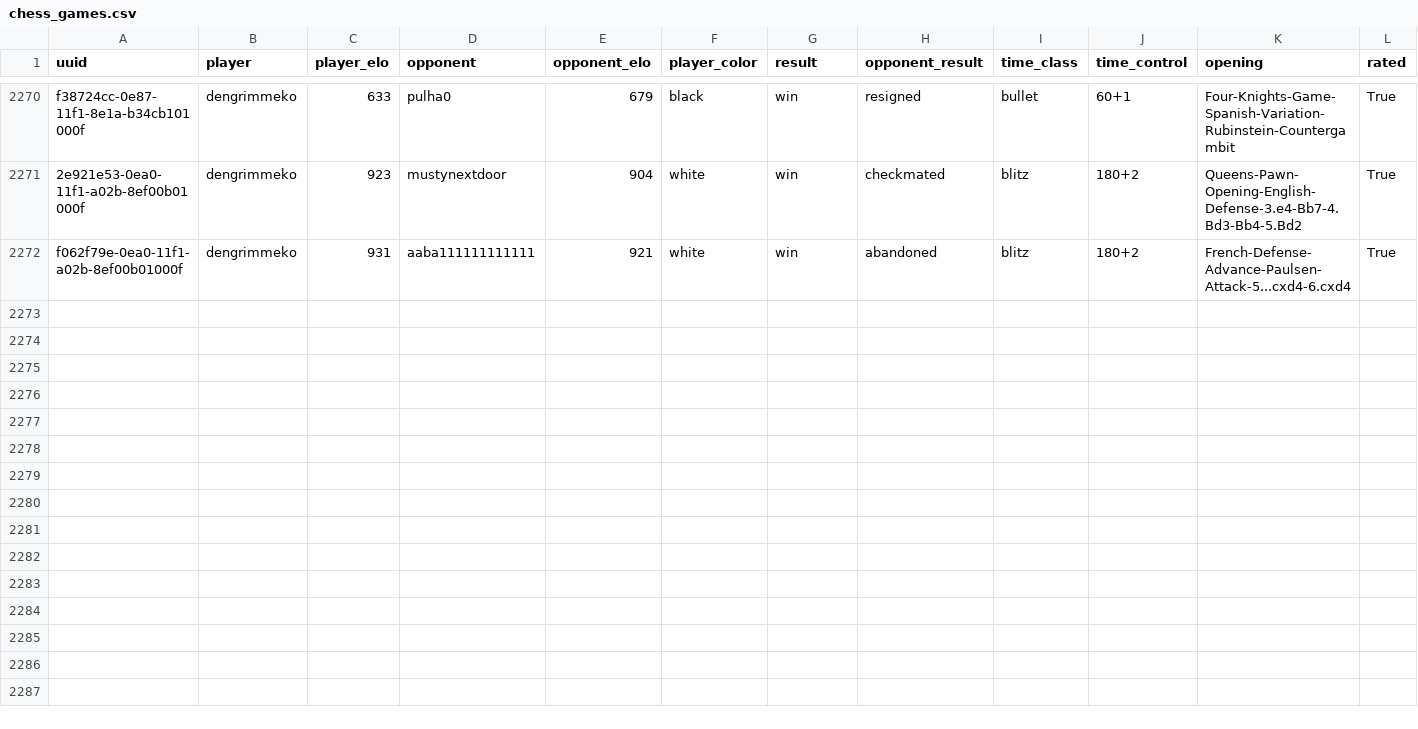
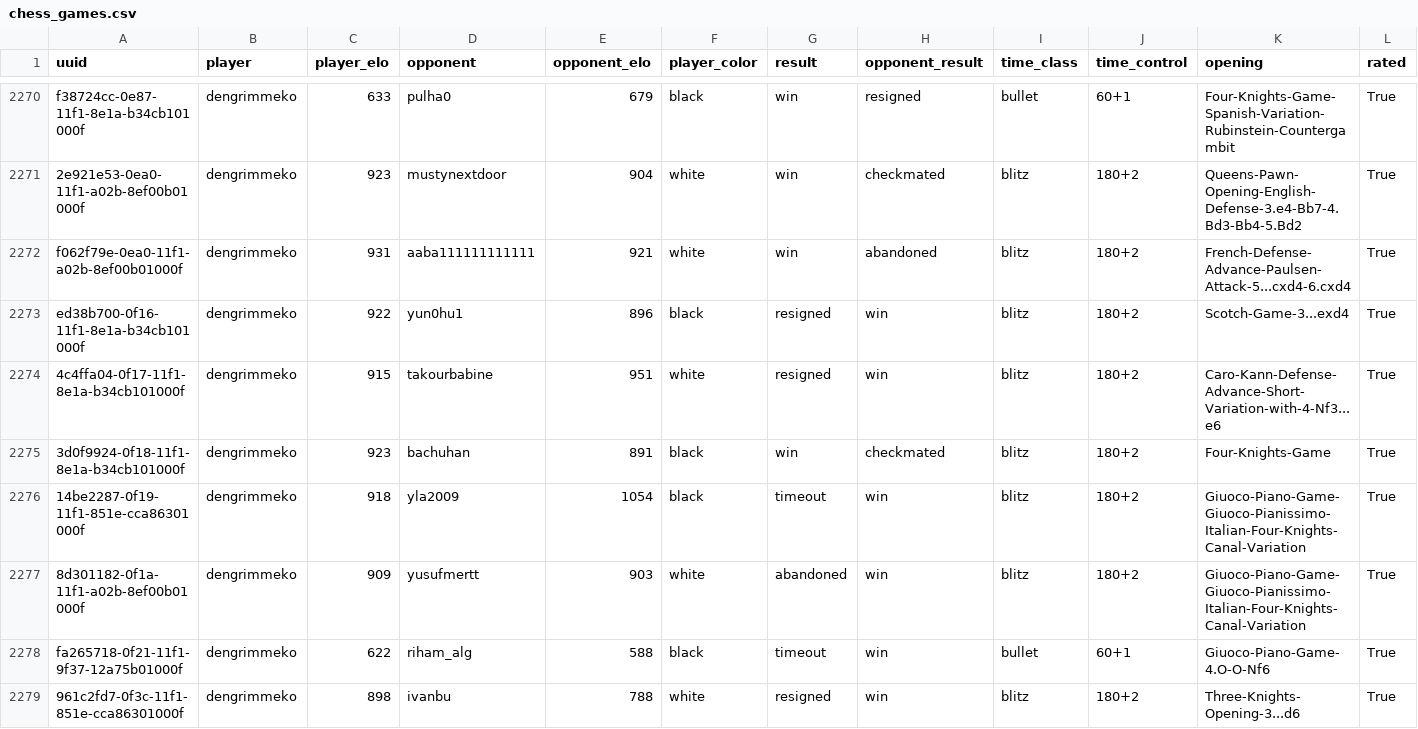
Before and after one commit to Ahmedbdk/chess-data-project, a CSV file: data/chess_games.csv, drawn as a sheet; only a part is shown, gaps mark what is left out; rows hold the shown columns only; the diff covers the shown part only; the diff names each change by its address in the sheet, - before the commit and + after, or states it on an @@ line.

```diff
--- a/data/chess_games.csv
+++ b/data/chess_games.csv
+row 2273: ed38b700-0f16-11f1-8e1a-b34cb101000f | dengrimmeko | 922 | yun0hu1 | 896 | black | resigned | win | blitz | 180+2 | Scotch-Game-3...exd4 | True
+row 2274: 4c4ffa04-0f17-11f1-8e1a-b34cb101000f | dengrimmeko | 915 | takourbabine | 951 | white | resigned | win | blitz | 180+2 | Caro-Kann-Defense-Advance-Short-Variation-with-4-Nf3...e6 | True
+row 2275: 3d0f9924-0f18-11f1-8e1a-b34cb101000f | dengrimmeko | 923 | bachuhan | 891 | black | win | checkmated | blitz | 180+2 | Four-Knights-Game | True
+row 2276: 14be2287-0f19-11f1-851e-cca86301000f | dengrimmeko | 918 | yla2009 | 1054 | black | timeout | win | blitz | 180+2 | Giuoco-Piano-Game-Giuoco-Pianissimo-Italian-Four-Knights-Canal-Variation | True
+row 2277: 8d301182-0f1a-11f1-a02b-8ef00b01000f | dengrimmeko | 909 | yusufmertt | 903 | white | abandoned | win | blitz | 180+2 | Giuoco-Piano-Game-Giuoco-Pianissimo-Italian-Four-Knights-Canal-Variation | True
+row 2278: fa265718-0f21-11f1-9f37-12a75b01000f | dengrimmeko | 622 | riham_alg | 588 | black | timeout | win | bullet | 60+1 | Giuoco-Piano-Game-4.O-O-Nf6 | True
+row 2279: 961c2fd7-0f3c-11f1-851e-cca86301000f | dengrimmeko | 898 | ivanbu | 788 | white | resigned | win | blitz | 180+2 | Three-Knights-Opening-3...d6 | True
```
Also changed, not shown: 6 added rows and 1 edited cell elsewhere in this file.
